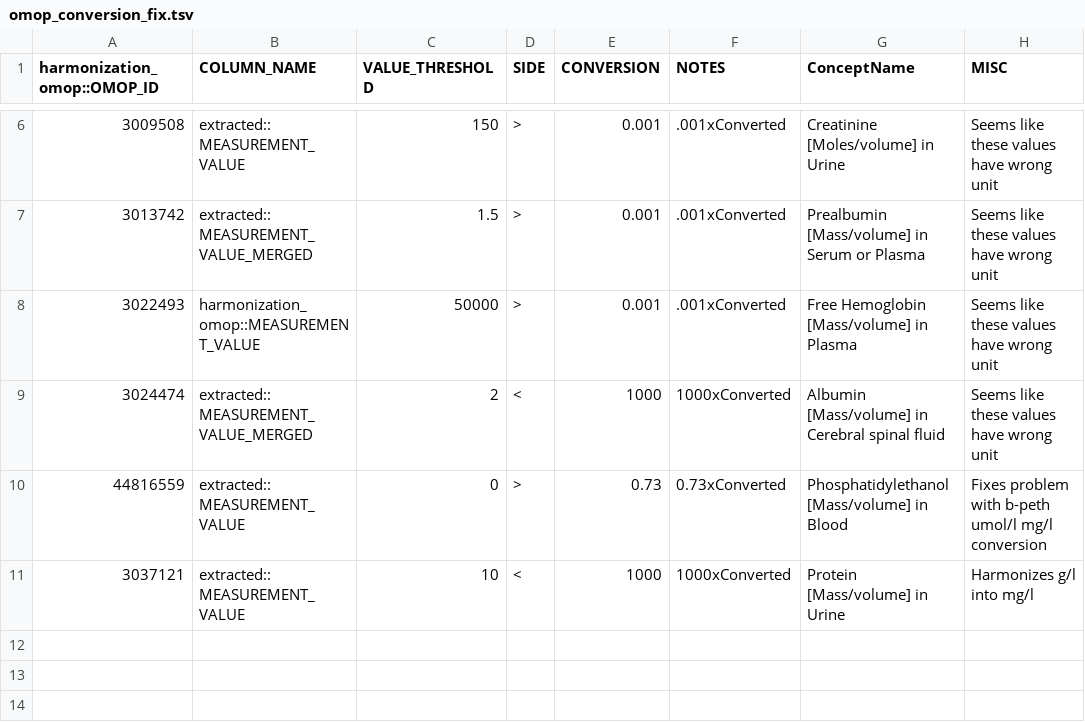
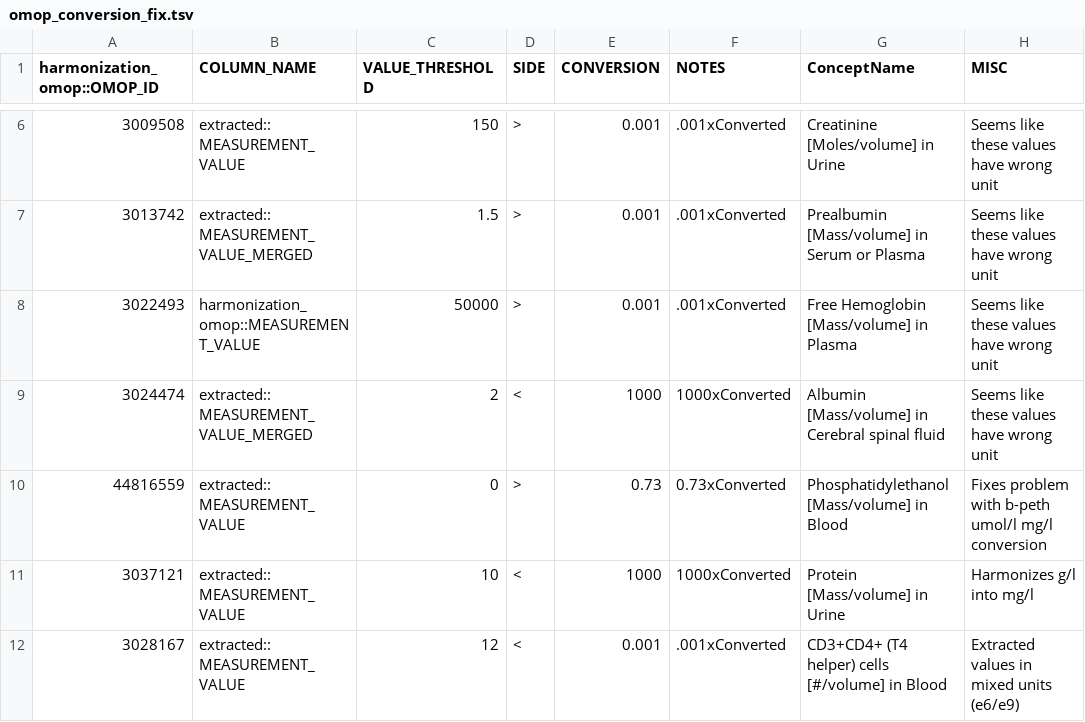
Before and after one commit to FINNGEN/kanta_lab_preprocessing, a TSV file: core/data/omop_conversion_fix.tsv, drawn as a sheet; only a part is shown, gaps mark what is left out.

```diff
--- a/core/data/omop_conversion_fix.tsv
+++ b/core/data/omop_conversion_fix.tsv
@@ -11 +11,2 @@ harmonization_omop::OMOP_ID	COLUMN_NAME	VALUE_THRESHOLD	SIDE	CONVERSION	NOTES	Co
 3037121	extracted::MEASUREMENT_VALUE	10	<	1000	1000xConverted	Protein [Mass/volume] in Urine	Harmonizes g/l into mg/l
+3028167	extracted::MEASUREMENT_VALUE	12	<	0.001	.001xConverted	CD3+CD4+ (T4 helper) cells [#/volume] in Blood	Extracted values in mixed units (e6/e9)
```
Also changed, not shown: core/data/omop_extraction_blacklist.tsv, core/data/omop_qc.tsv, 3 other files.
